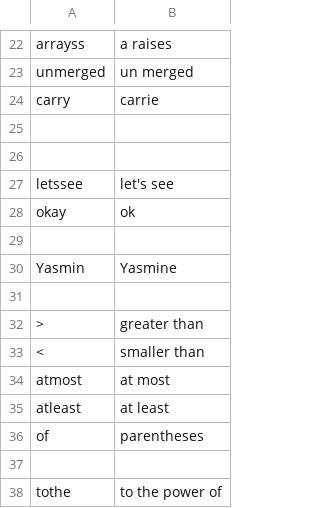
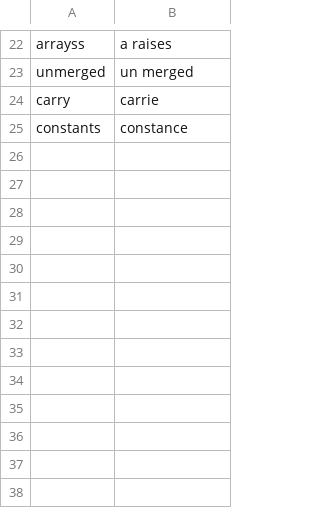
Before and after one commit to ericdong314/community, a CSV file: settings/words_to_replace.csv, drawn as a sheet; only a part is shown, gaps mark what is left out; removed rows and columns are numbered as before the commit, all else as after; the diff names each change by its address in the sheet, - before the commit and + after, or states it on an @@ line.

```diff
--- a/settings/words_to_replace.csv
+++ b/settings/words_to_replace.csv
-row 25: (empty)
+row 25: constants | constance
-row 26: (empty)
-row 27: letssee | let's see
-row 28: okay | ok
-row 29: (empty)
-row 30: Yasmin | Yasmine
-row 31: (empty)
-row 32: > | greater than
-row 33: < | smaller than
-row 34: atmost | at most
-row 35: atleast | at least
-row 36: of | parentheses
-row 37: (empty)
-row 38: tothe | to the power of
```
Also changed, not shown: 11 other files.
